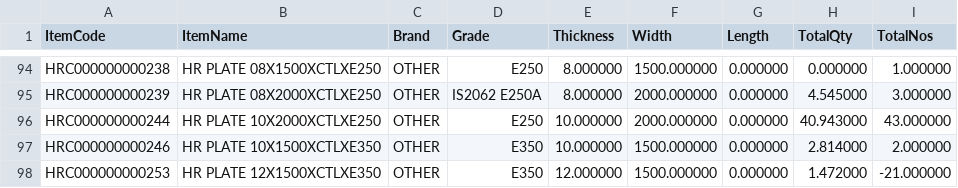
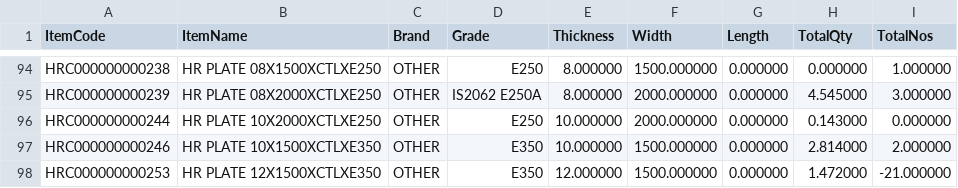
Before and after one commit to BSC23609/mis-portal, a CSV file: stock/plates.csv, drawn as a sheet; only a part is shown, gaps mark what is left out.

```diff
--- a/stock/plates.csv
+++ b/stock/plates.csv
@@ -95,3 +95,3 @@
 "HRC000000000239","HR PLATE 08X2000XCTLXE250","OTHER","IS2062 E250A","8.000000","2000.000000","0.000000","4.545000","3.000000"
-"HRC000000000244","HR PLATE 10X2000XCTLXE250","OTHER","E250","10.000000","2000.000000","0.000000","40.943000","43.000000"
+"HRC000000000244","HR PLATE 10X2000XCTLXE250","OTHER","E250","10.000000","2000.000000","0.000000","0.143000","0.000000"
 "HRC000000000246","HR PLATE 10X1500XCTLXE350","OTHER","E350","10.000000","1500.000000","0.000000","2.814000","2.000000"
```
Also changed, not shown: stock/mis_stock.csv, 3 other files.
